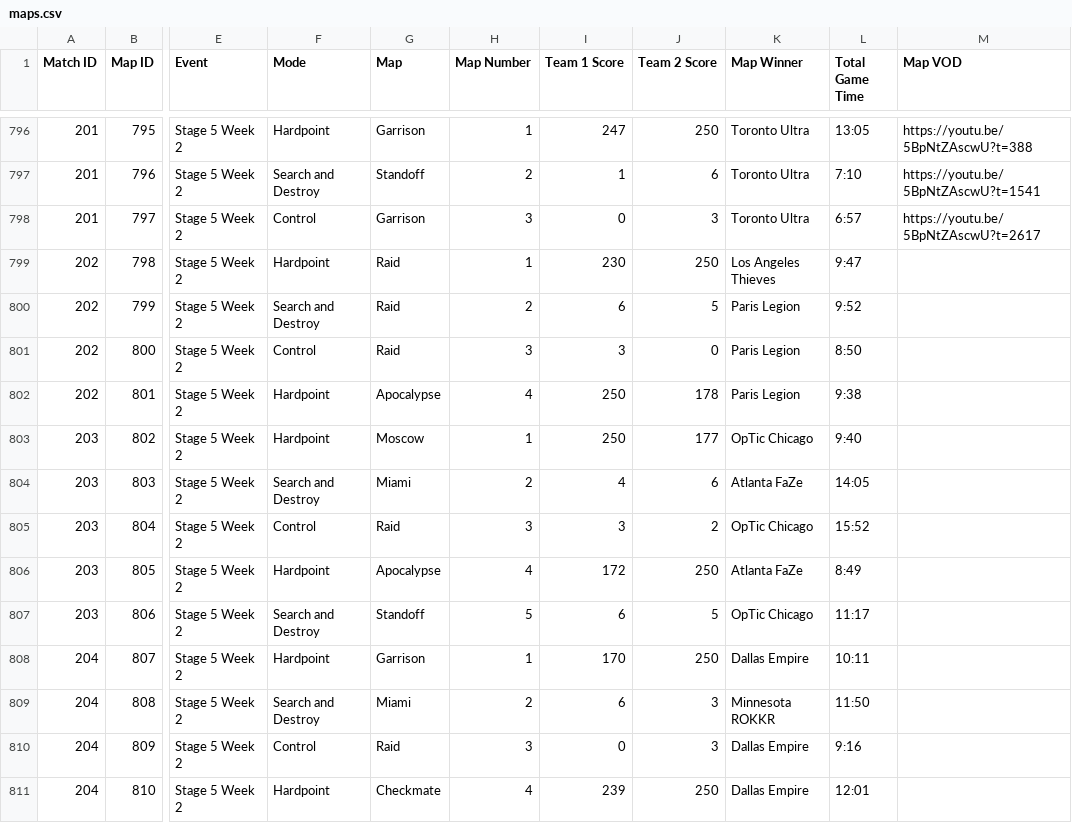
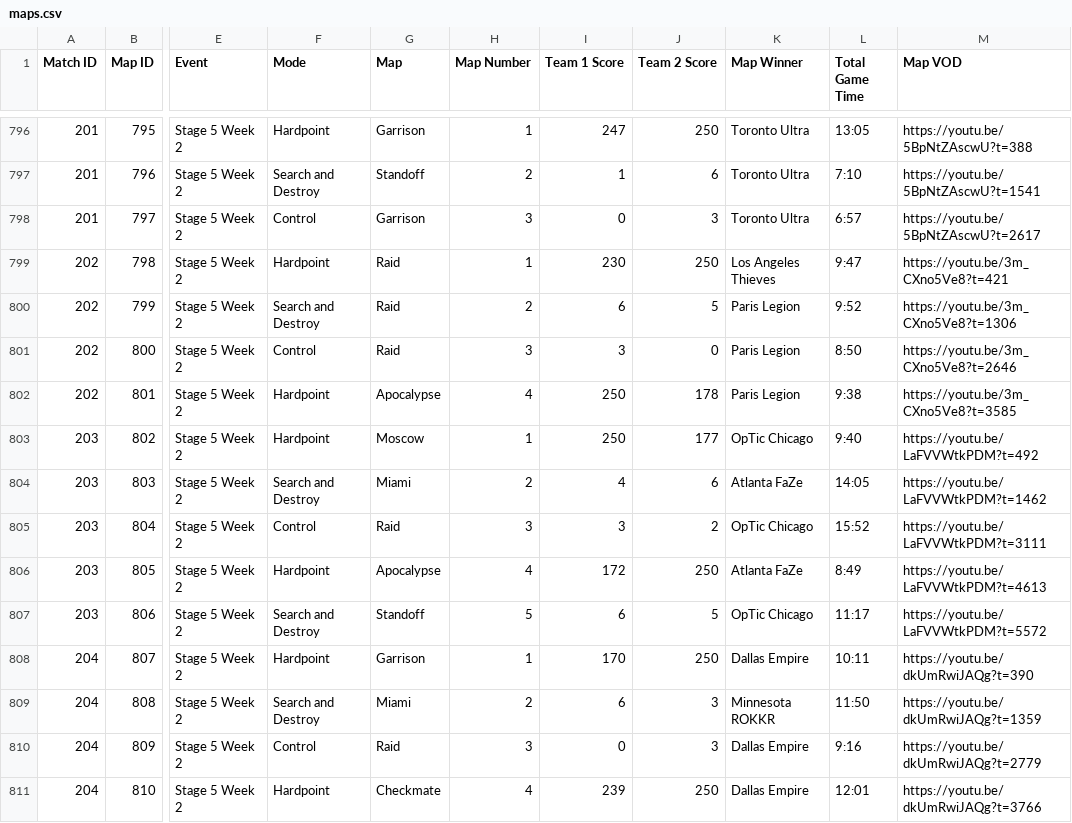
Before and after one commit to cford23/cod-stats-tool, a CSV file: data/maps.csv, drawn as a sheet; only a part is shown, gaps mark what is left out; the diff names each change by its address in the sheet, - before the commit and + after, or states it on an @@ line.

Commit message:
S5W2 Day 4 - Match/Map VODs

```diff
--- a/data/maps.csv
+++ b/data/maps.csv
-M799 (Map VOD): (empty)
+M799 (Map VOD): https://youtu.be/3m_CXno5Ve8?t=421
-M800 (Map VOD): (empty)
+M800 (Map VOD): https://youtu.be/3m_CXno5Ve8?t=1306
-M801 (Map VOD): (empty)
+M801 (Map VOD): https://youtu.be/3m_CXno5Ve8?t=2646
-M802 (Map VOD): (empty)
+M802 (Map VOD): https://youtu.be/3m_CXno5Ve8?t=3585
-M803 (Map VOD): (empty)
+M803 (Map VOD): https://youtu.be/LaFVVWtkPDM?t=492
-M804 (Map VOD): (empty)
+M804 (Map VOD): https://youtu.be/LaFVVWtkPDM?t=1462
-M805 (Map VOD): (empty)
+M805 (Map VOD): https://youtu.be/LaFVVWtkPDM?t=3111
-M806 (Map VOD): (empty)
+M806 (Map VOD): https://youtu.be/LaFVVWtkPDM?t=4613
-M807 (Map VOD): (empty)
+M807 (Map VOD): https://youtu.be/LaFVVWtkPDM?t=5572
-M808 (Map VOD): (empty)
+M808 (Map VOD): https://youtu.be/dkUmRwiJAQg?t=390
-M809 (Map VOD): (empty)
+M809 (Map VOD): https://youtu.be/dkUmRwiJAQg?t=1359
-M810 (Map VOD): (empty)
+M810 (Map VOD): https://youtu.be/dkUmRwiJAQg?t=2779
-M811 (Map VOD): (empty)
+M811 (Map VOD): https://youtu.be/dkUmRwiJAQg?t=3766
```
Also changed, not shown: data/matches.csv.
